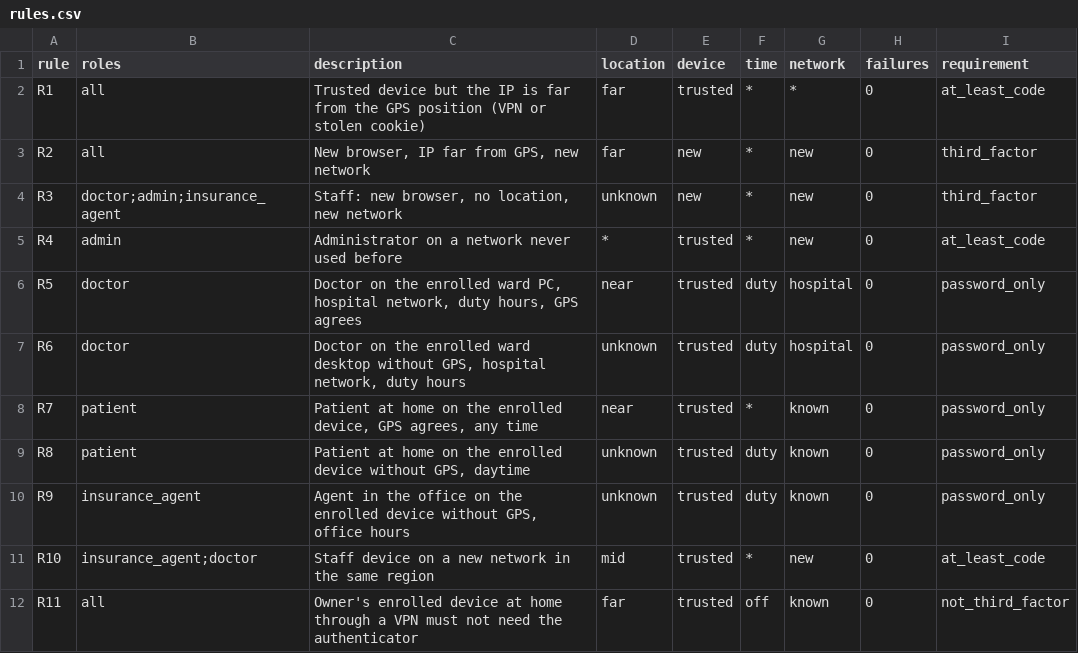
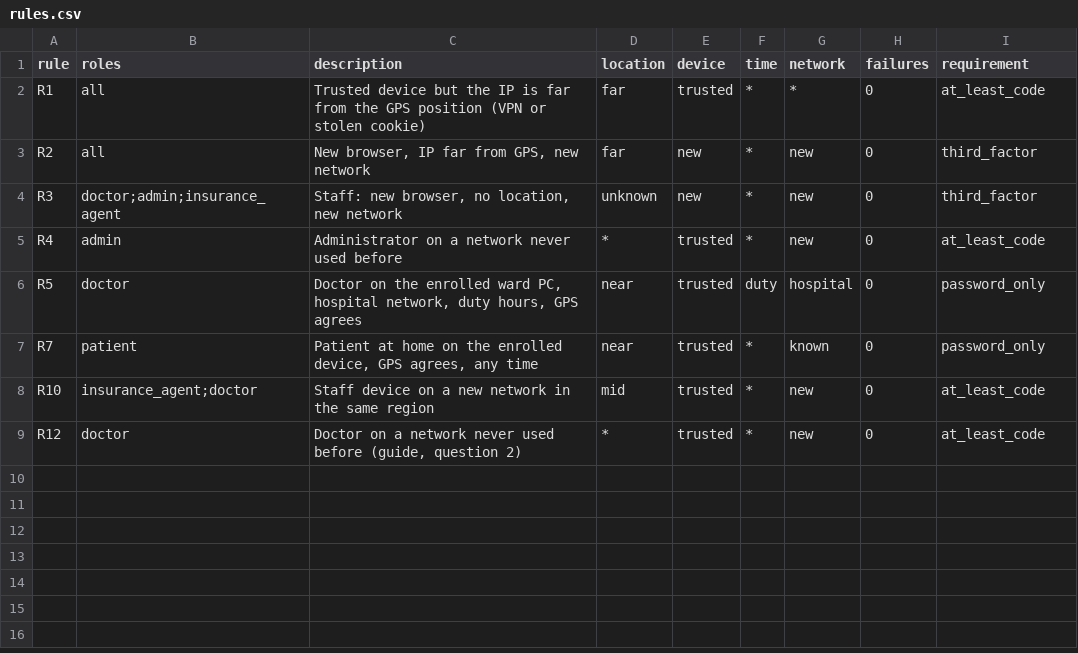
Before and after one commit to nikhil-k3312/hospital-management-system, a CSV file: experiments/thresholds/rules.csv, drawn as a sheet; removed rows and columns are numbered as before the commit, all else as after; the diff names each change by its address in the sheet, - before the commit and + after, or states it on an @@ line.

```diff
--- a/experiments/thresholds/rules.csv
+++ b/experiments/thresholds/rules.csv
-row 7: R6 | doctor | Doctor on the enrolled ward desktop without GPS, hospital network, duty hours | unknown | trusted | duty | hospital | 0 | password_only
-row 9: R8 | patient | Patient at home on the enrolled device without GPS, daytime | unknown | trusted | duty | known | 0 | password_only
-row 10: R9 | insurance_agent | Agent in the office on the enrolled device without GPS, office hours | unknown | trusted | duty | known | 0 | password_only
-row 12: R11 | all | Owner's enrolled device at home through a VPN must not need the authenticator | far | trusted | off | known | 0 | not_third_factor
+row 9: R12 | doctor | Doctor on a network never used before (guide, question 2) | * | trusted | * | new | 0 | at_least_code
```
Also changed, not shown: 22 other files.
